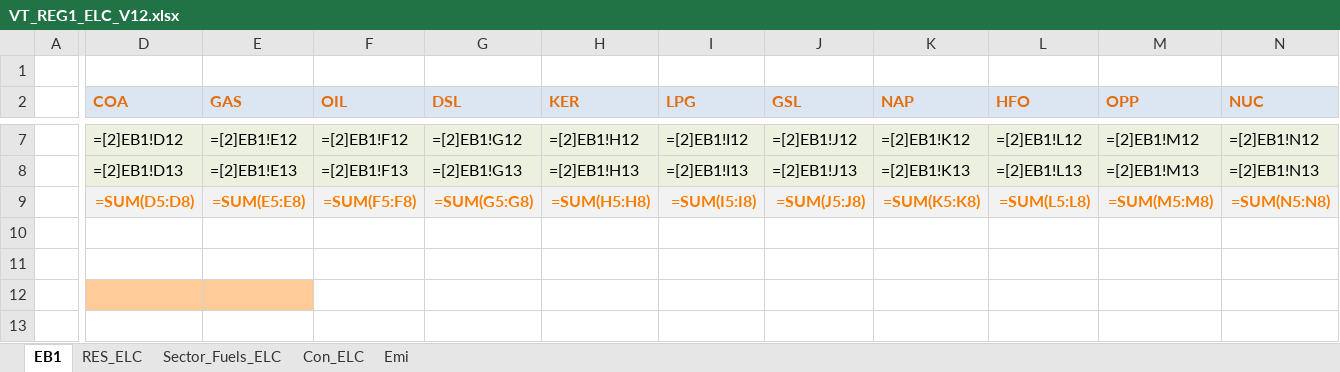
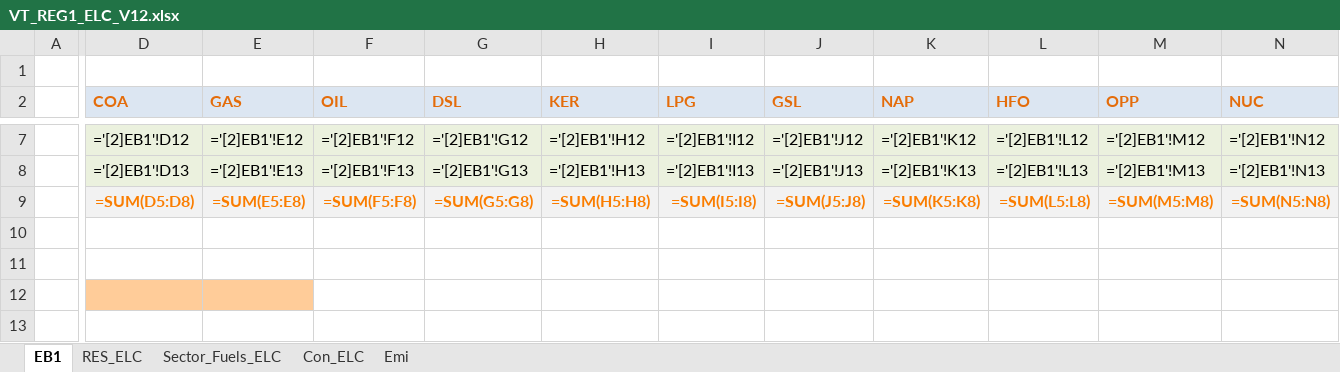
Before and after one commit to HarishKumar-1408/veda-testing-model-private, an Excel workbook: VT_REG1_ELC_V12.xlsx, sheet EB1, drawn as a sheet; only a part is shown, gaps mark what is left out; values as stored, in another font and other column widths than the file's, no borders; formulas are shown in place of their values; the diff covers the shown part only; the diff names each change by its address in the sheet, - before the commit and + after, or states it on an @@ line.

```diff
--- a/VT_REG1_ELC_V12.xlsx (sheet EB1)
+++ b/VT_REG1_ELC_V12.xlsx (sheet EB1)
-D7 (COA): =[2]EB1!D12
+D7 (COA): ='[2]EB1'!D12
-E7 (GAS): =[2]EB1!E12
+E7 (GAS): ='[2]EB1'!E12
-F7 (OIL): =[2]EB1!F12
+F7 (OIL): ='[2]EB1'!F12
-G7 (DSL): =[2]EB1!G12
+G7 (DSL): ='[2]EB1'!G12
-H7 (KER): =[2]EB1!H12
+H7 (KER): ='[2]EB1'!H12
-I7 (LPG): =[2]EB1!I12
+I7 (LPG): ='[2]EB1'!I12
-J7 (GSL): =[2]EB1!J12
+J7 (GSL): ='[2]EB1'!J12
-K7 (NAP): =[2]EB1!K12
+K7 (NAP): ='[2]EB1'!K12
-L7 (HFO): =[2]EB1!L12
+L7 (HFO): ='[2]EB1'!L12
-M7 (OPP): =[2]EB1!M12
+M7 (OPP): ='[2]EB1'!M12
-N7 (NUC): =[2]EB1!N12
+N7 (NUC): ='[2]EB1'!N12
-D8 (COA): =[2]EB1!D13
+D8 (COA): ='[2]EB1'!D13
-E8 (GAS): =[2]EB1!E13
+E8 (GAS): ='[2]EB1'!E13
-F8 (OIL): =[2]EB1!F13
+F8 (OIL): ='[2]EB1'!F13
-G8 (DSL): =[2]EB1!G13
+G8 (DSL): ='[2]EB1'!G13
-H8 (KER): =[2]EB1!H13
+H8 (KER): ='[2]EB1'!H13
-I8 (LPG): =[2]EB1!I13
+I8 (LPG): ='[2]EB1'!I13
-J8 (GSL): =[2]EB1!J13
+J8 (GSL): ='[2]EB1'!J13
-K8 (NAP): =[2]EB1!K13
+K8 (NAP): ='[2]EB1'!K13
-L8 (HFO): =[2]EB1!L13
+L8 (HFO): ='[2]EB1'!L13
-M8 (OPP): =[2]EB1!M13
+M8 (OPP): ='[2]EB1'!M13
-N8 (NUC): =[2]EB1!N13
+N8 (NUC): ='[2]EB1'!N13
```
Also changed, not shown: 54 edited cells elsewhere in this sheet, charts or pictures.
